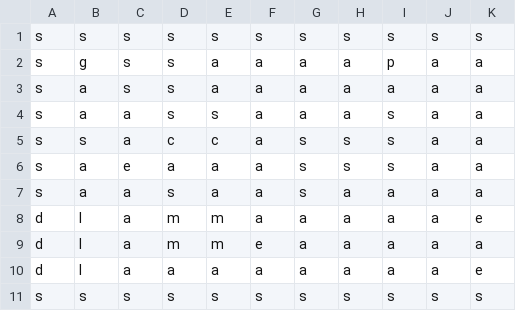
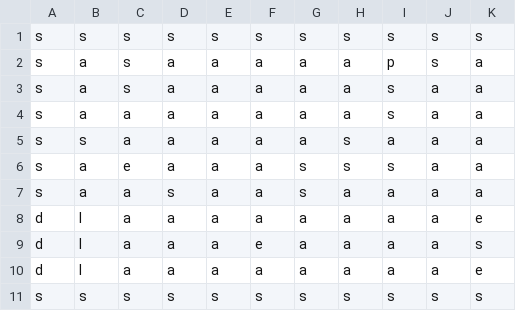
Before and after one commit to MrBizChicken/Dr_Gibs_Vs_Agent_Alden, a CSV file: levels/LEVEL3.csv, drawn as a sheet; only a part is shown; the diff names each change by its address in the sheet, - before the commit and + after, or states it on an @@ line.

```diff
--- a/levels/LEVEL3.csv
+++ b/levels/LEVEL3.csv
-B2: g
+B2: a
-D2:D4: s
+D2:D4: a
-J2: a
+J2: s
-I3: a
+I3: s
-E4: s
+E4: a
-D5: c
+D5: a
-E5: c
+E5: a
-G5: s
+G5: a
-I5: s
+I5: a
-D8:D9: m
+D8:D9: a
-E8:E9: m
+E8:E9: a
-K9: a
+K9: s
```
Also changed, not shown: 9 other files.
